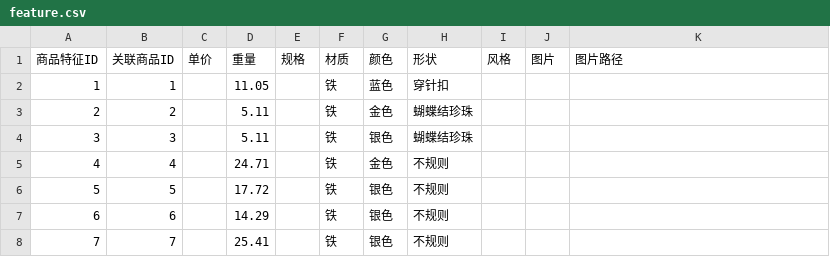
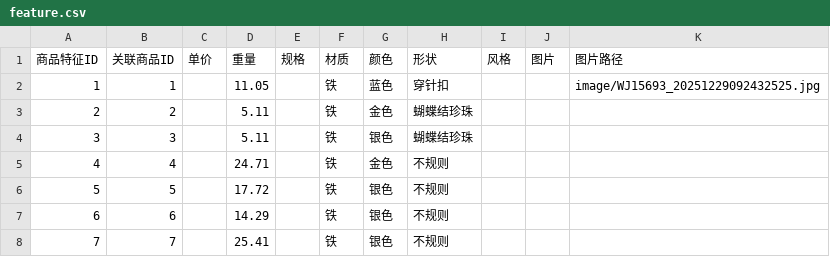
Before and after one commit to KBAO-CMYK/InventorySystem-ts, a CSV file: backend/csv/feature.csv, drawn as a sheet; only a part is shown.

```diff
--- a/backend/csv/feature.csv
+++ b/backend/csv/feature.csv
@@ -1,3 +1,3 @@
 商品特征ID,关联商品ID,单价,重量,规格,材质,颜色,形状,风格,图片,图片路径
-1,1,,11.05,,铁,蓝色,穿针扣,,,
+1,1,,11.05,,铁,蓝色,穿针扣,,,image/WJ15693_20251229092432525.jpg
 2,2,,5.11,,铁,金色,蝴蝶结珍珠,,,
```
Also changed, not shown: backend/csv/inventory.csv, 25 other files.
